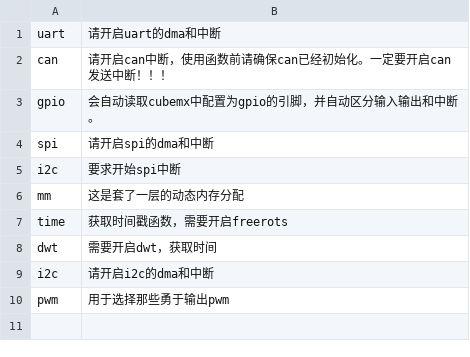
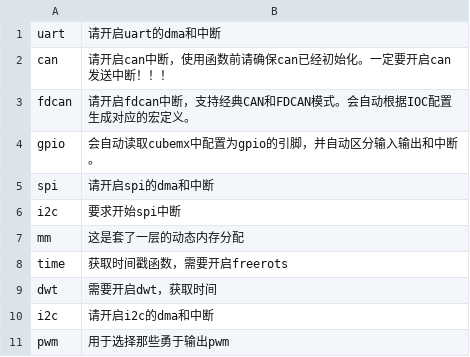
Before and after one commit to goldenfishs/MRobot, a CSV file: assets/User_code/bsp/describe.csv, drawn as a sheet; the diff names each change by its address in the sheet, - before the commit and + after, or states it on an @@ line.

```diff
--- a/assets/User_code/bsp/describe.csv
+++ b/assets/User_code/bsp/describe.csv
+row 3: fdcan | 请开启fdcan中断，支持经典CAN和FDCAN模式。会自动根据IOC配置生成对应的宏定义。
```
Also changed, not shown: assets/User_code/config.csv, 5 other files.
